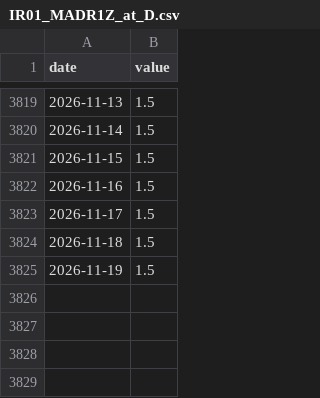
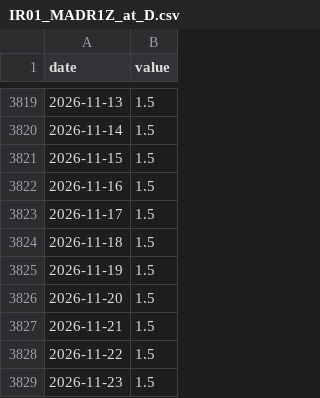
Before and after one commit to git-san-934/portal, a CSV file: boj-stats/pipeline/data/IR01_MADR1Z_at_D.csv, drawn as a sheet; only a part is shown, gaps mark what is left out; the diff names each change by its address in the sheet, - before the commit and + after, or states it on an @@ line.

```diff
--- a/boj-stats/pipeline/data/IR01_MADR1Z_at_D.csv
+++ b/boj-stats/pipeline/data/IR01_MADR1Z_at_D.csv
+row 3826: 2026-11-20 | 1.5
+row 3827: 2026-11-21 | 1.5
+row 3828: 2026-11-22 | 1.5
+row 3829: 2026-11-23 | 1.5
```
Also changed, not shown: boj-stats/pipeline/data/BOJ_ACMAI.csv, boj-stats/pipeline/reports/boj_news.csv, 34 other files.
